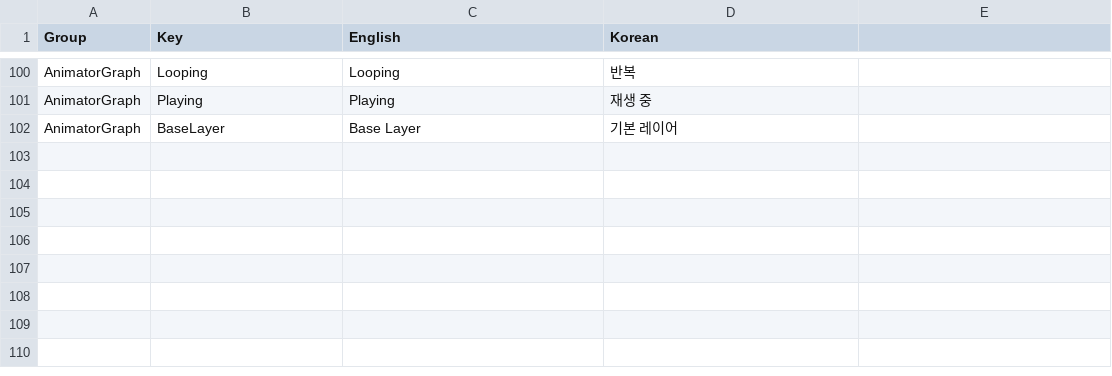
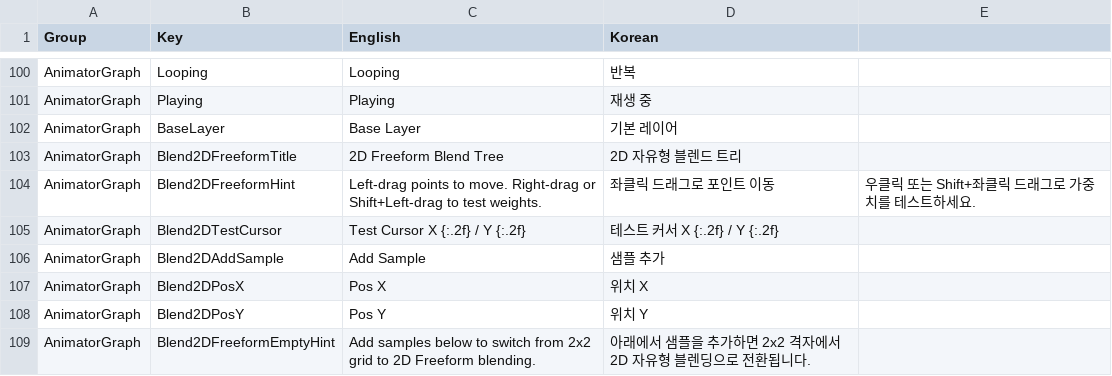
Before and after one commit to Bamtoliya/BamEngine, a CSV file: Editor/Resources/Data/Localization/Editor.AnimatorGraph.csv, drawn as a sheet; only a part is shown, gaps mark what is left out.

Commit message:
feat(Engine,Editor): AnimatorGraphPanel 2D Freeform 시각 편집기 및 GraphGameplayLibrary 노드 13종 확장

```diff
--- a/Editor/Resources/Data/Localization/Editor.AnimatorGraph.csv
+++ b/Editor/Resources/Data/Localization/Editor.AnimatorGraph.csv
@@ -102 +102,8 @@ AnimatorGraph,Playing,Playing,재생 중
 AnimatorGraph,BaseLayer,Base Layer,기본 레이어
+AnimatorGraph,Blend2DFreeformTitle,2D Freeform Blend Tree,2D 자유형 블렌드 트리
+AnimatorGraph,Blend2DFreeformHint,Left-drag points to move. Right-drag or Shift+Left-drag to test weights.,좌클릭 드래그로 포인트 이동, 우클릭 또는 Shift+좌클릭 드래그로 가중치를 테스트하세요.
+AnimatorGraph,Blend2DTestCursor,Test Cursor X {:.2f} / Y {:.2f},테스트 커서 X {:.2f} / Y {:.2f}
+AnimatorGraph,Blend2DAddSample,Add Sample,샘플 추가
+AnimatorGraph,Blend2DPosX,Pos X,위치 X
+AnimatorGraph,Blend2DPosY,Pos Y,위치 Y
+AnimatorGraph,Blend2DFreeformEmptyHint,Add samples below to switch from 2x2 grid to 2D Freeform blending.,아래에서 샘플을 추가하면 2x2 격자에서 2D 자유형 블렌딩으로 전환됩니다.
```
Also changed, not shown: 7 other files.
